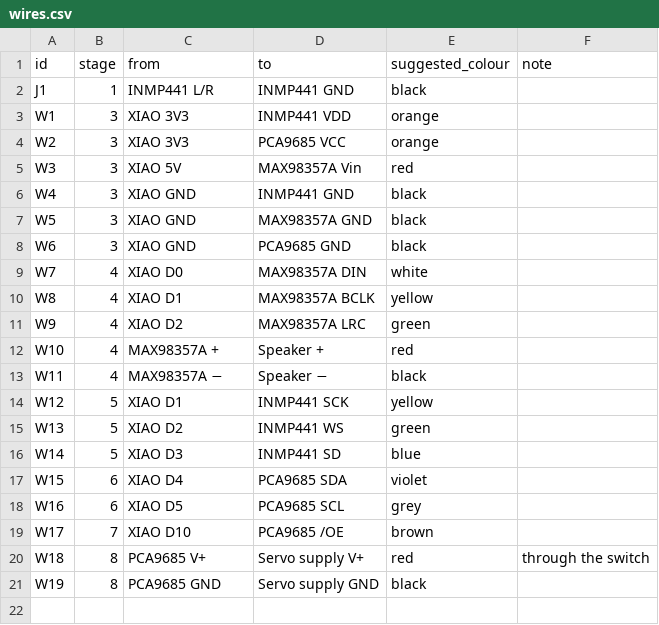
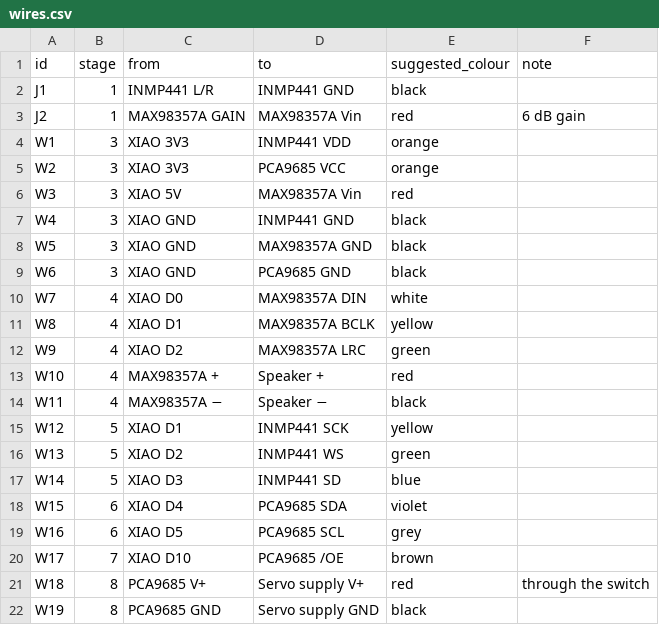
Before and after one commit to ricklon/coglet, a CSV file: hardware/wires.csv, drawn as a sheet; the diff names each change by its address in the sheet, - before the commit and + after, or states it on an @@ line.

```diff
--- a/hardware/wires.csv
+++ b/hardware/wires.csv
+row 3: J2 | 1 | MAX98357A GAIN | MAX98357A Vin | red | 6 dB gain
```
Also changed, not shown: hardware/bom.csv, 23 other files.
